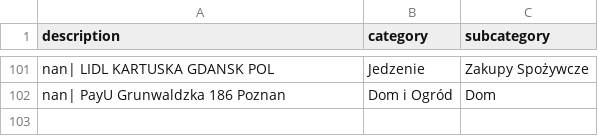
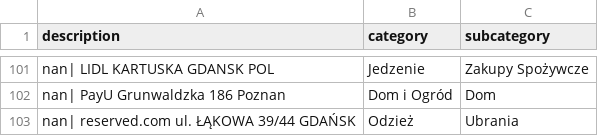
Before and after one commit to patrykkaminiecki/KategoryzatorTransakcjiWeb, a CSV file: assignments.csv, drawn as a sheet; only a part is shown, gaps mark what is left out.

Commit message:
Update assignments.csv - 2025-07-18 13:05:50

```diff
--- a/assignments.csv
+++ b/assignments.csv
@@ -102 +102,2 @@ nan| LIDL KARTUSKA GDANSK POL,Jedzenie,Zakupy Spożywcze
 nan| PayU Grunwaldzka 186 Poznan,Dom i Ogród,Dom
+nan| reserved.com ul. ŁĄKOWA 39/44 GDAŃSK,Odzież,Ubrania
```
